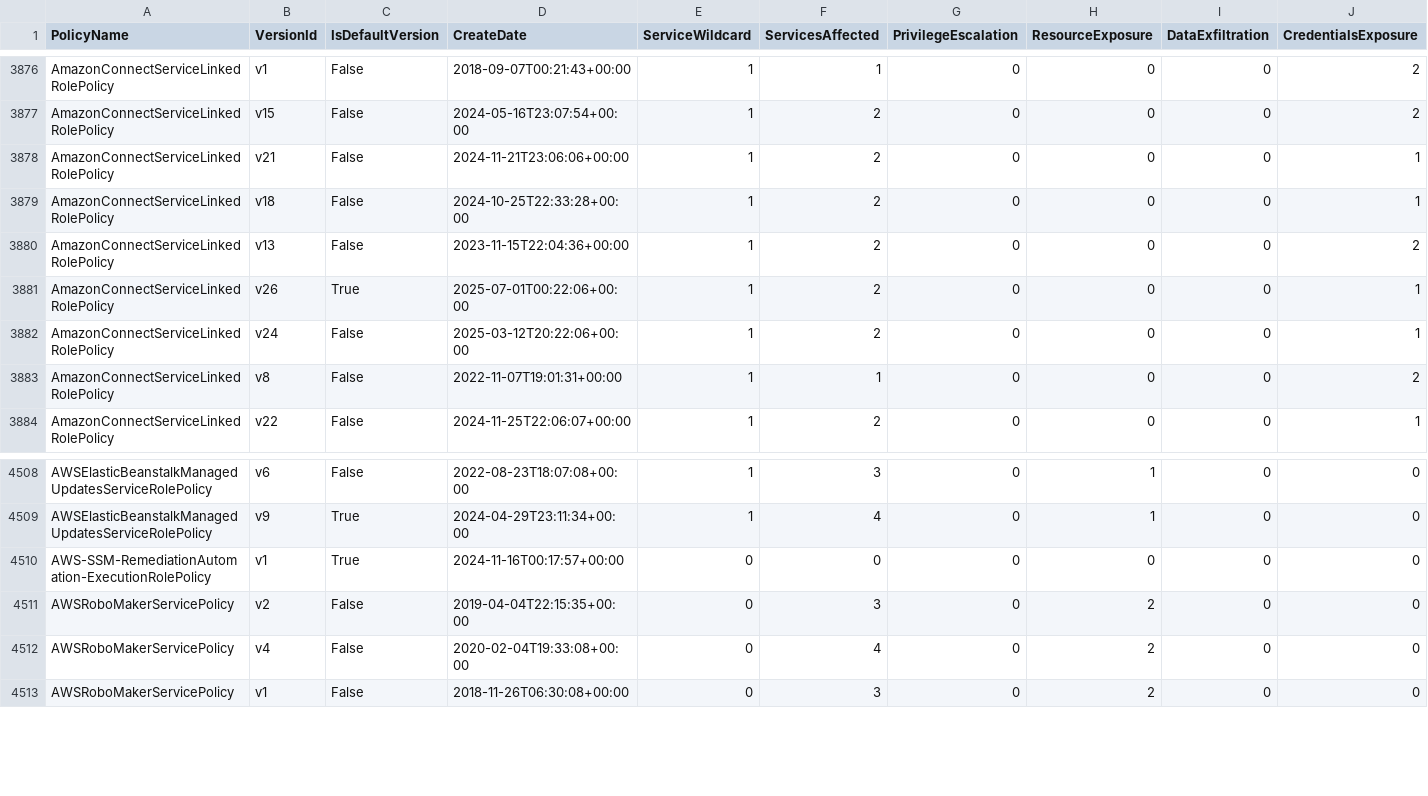
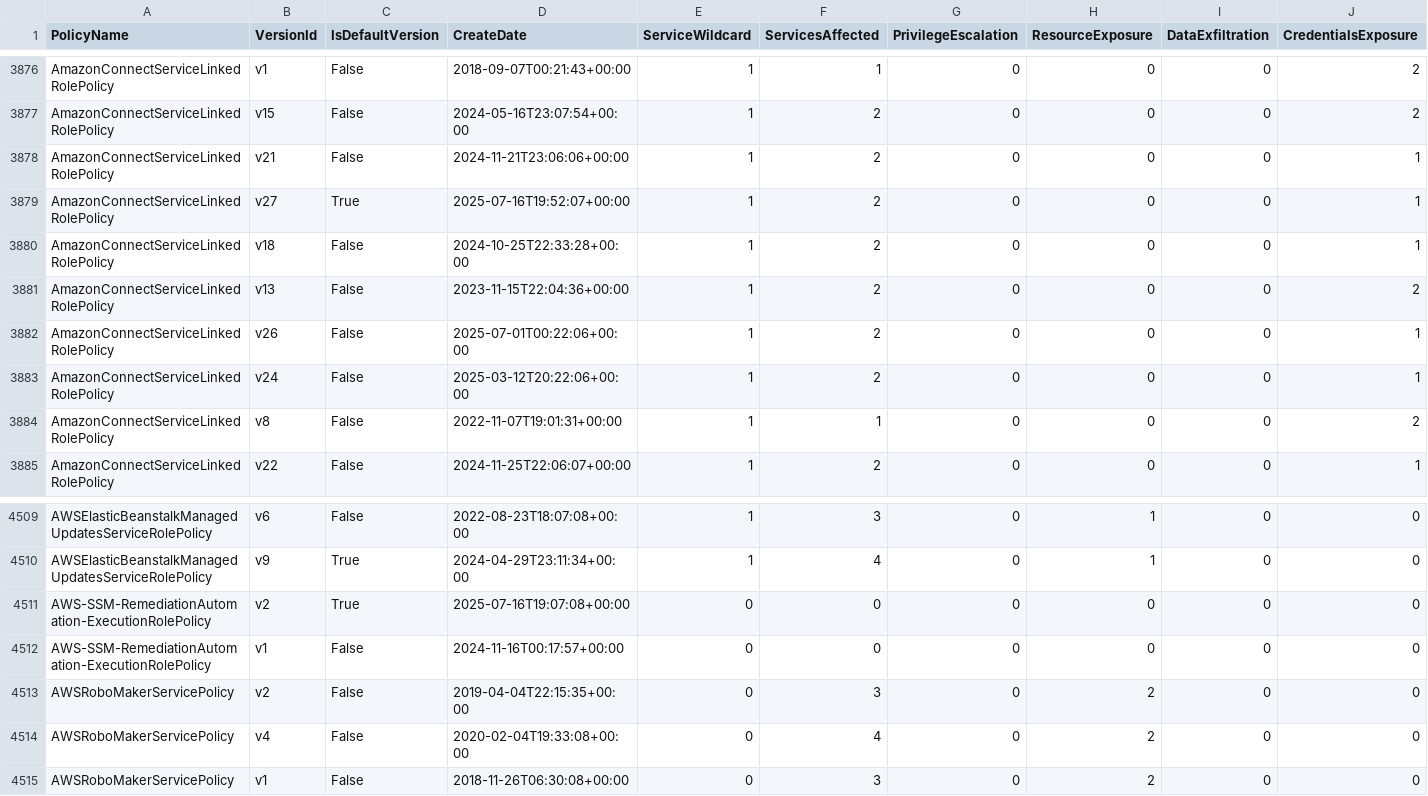
Before and after one commit to tenchi-security/camp, a CSV file: versions_summary.csv, drawn as a sheet; only a part is shown, gaps mark what is left out; addresses are those after the commit; rows hold the shown columns only; the diff names each change by its address in the sheet, - before the commit and + after, or states it on an @@ line.

```diff
--- a/versions_summary.csv
+++ b/versions_summary.csv
+row 3879: AmazonConnectServiceLinkedRolePolicy | v27 | True | 2025-07-16T19:52:07+00:00 | 1 | 2 | 0 | 0 | 0 | 1
-C3882 (IsDefaultVersion): True
+C3882 (IsDefaultVersion): False
+row 4511: AWS-SSM-RemediationAutomation-ExecutionRolePolicy | v2 | True | 2025-07-16T19:07:08+00:00 | 0 | 0 | 0 | 0 | 0 | 0
-C4512 (IsDefaultVersion): True
+C4512 (IsDefaultVersion): False
```
Also changed, not shown: 10 other files.
